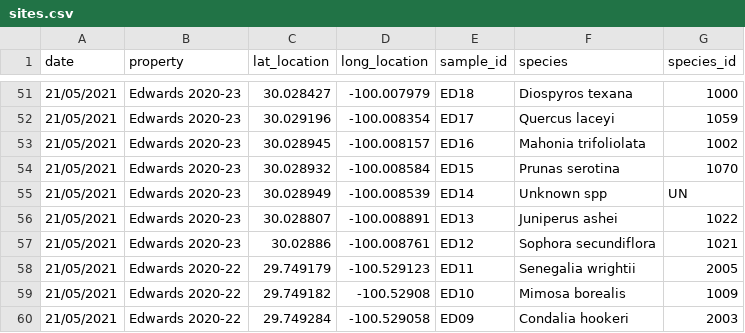
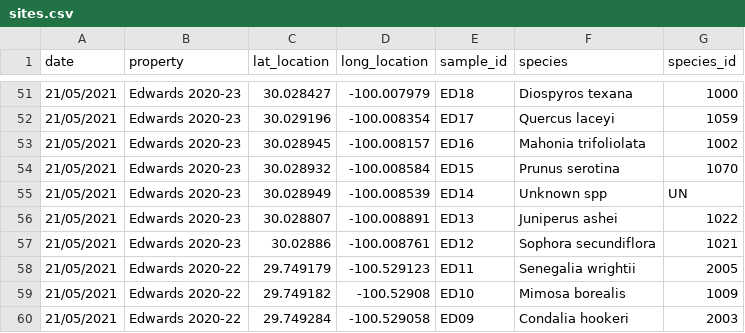
Before and after one commit to schwilklab/shrubflam, a CSV file: data/year_2021/sites.csv, drawn as a sheet; only a part is shown, gaps mark what is left out.

Commit message:
Fix misnamed genus

```diff
--- a/data/year_2021/sites.csv
+++ b/data/year_2021/sites.csv
@@ -53,3 +53,3 @@ date,property,lat_location,long_location,sample_id,species,species_id
 21/05/2021,Edwards 2020-23,30.028945,-100.008157,ED16,Mahonia trifoliolata,1002
-21/05/2021,Edwards 2020-23,30.028932,-100.008584,ED15,Prunas serotina,1070
+21/05/2021,Edwards 2020-23,30.028932,-100.008584,ED15,Prunus serotina,1070
 21/05/2021,Edwards 2020-23,30.028949,-100.008539,ED14,Unknown spp,UN
```
